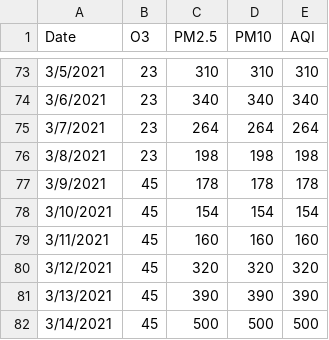
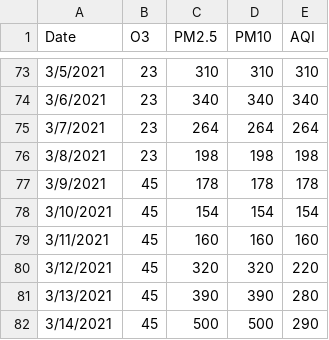
Before and after one commit to Anuragdash30/AQI---Deep-Blue, a CSV file: AQI/Data/AQI DATA NEW/AnushaktiApi.csv, drawn as a sheet; only a part is shown, gaps mark what is left out.

```diff
--- a/AQI/Data/AQI DATA NEW/AnushaktiApi.csv
+++ b/AQI/Data/AQI DATA NEW/AnushaktiApi.csv
@@ -79,4 +79,4 @@ Date,O3,PM2.5,PM10,AQI
 3/11/2021,45,160,160,160
-3/12/2021,45,320,320,320
-3/13/2021,45,390,390,390
-3/14/2021,45,500,500,500
+3/12/2021,45,320,320,220
+3/13/2021,45,390,390,280
+3/14/2021,45,500,500,290
```
Also changed, not shown: 1 other file.
